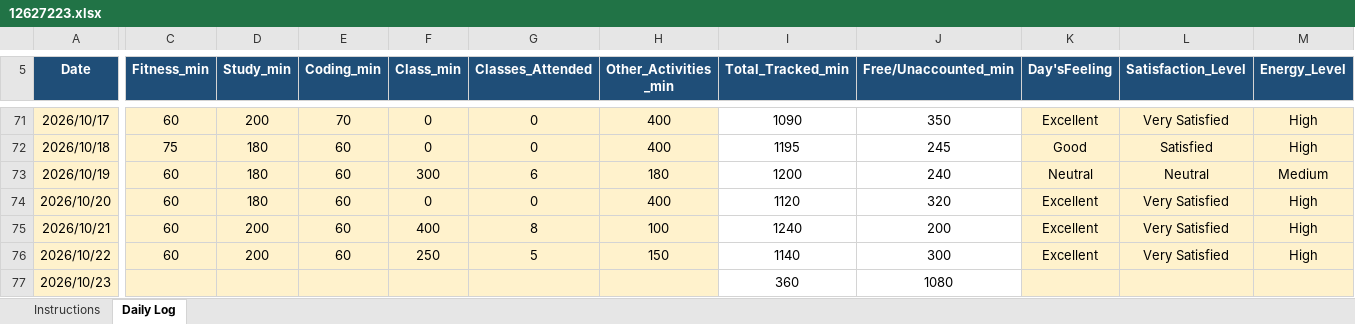
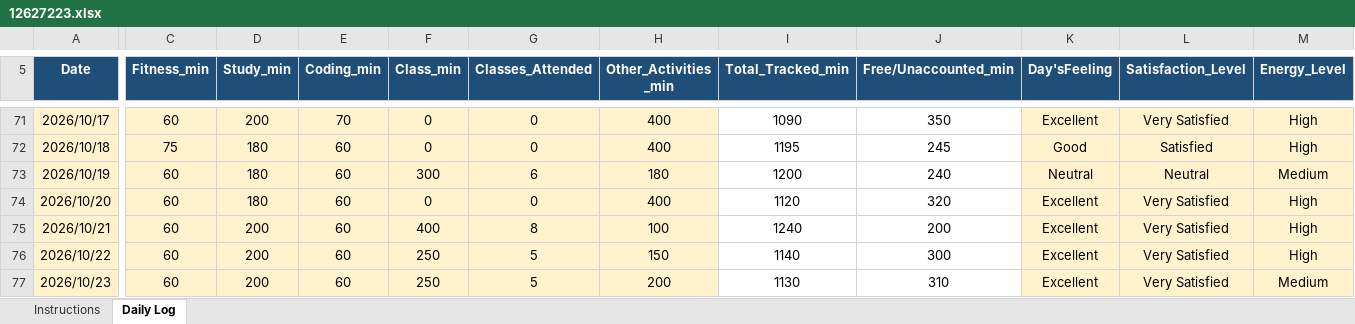
Before and after one commit to Manis-ux/CAP776, an Excel workbook: 12627223.xlsx, sheet Daily Log, drawn as a sheet; only a part is shown, gaps mark what is left out; values as stored, in another font and other column widths than the file's, no borders; conditional formats not drawn; the diff names each change by its address in the sheet, - before the commit and + after, or states it on an @@ line.

Commit message:
daily update

```diff
--- a/12627223.xlsx (sheet Daily Log)
+++ b/12627223.xlsx (sheet Daily Log)
-C77 (Fitness_min): (empty)
+C77 (Fitness_min): 60
-D77 (Study_min): (empty)
+D77 (Study_min): 200
-E77 (Coding_min): (empty)
+E77 (Coding_min): 60
-F77 (Class_min): (empty)
+F77 (Class_min): 250
-G77 (Classes_Attended): (empty)
+G77 (Classes_Attended): 5
-H77 (Other_Activities _min): (empty)
+H77 (Other_Activities _min): 200
-I77 (Total_Tracked_min): 360
+I77 (Total_Tracked_min): 1130
-J77 (Free/Unaccounted_min): 1080
+J77 (Free/Unaccounted_min): 310
-K77 (Day'sFeeling): (empty)
+K77 (Day'sFeeling): Excellent
-L77 (Satisfaction_Level): (empty)
+L77 (Satisfaction_Level): Very Satisfied
-M77 (Energy_Level): (empty)
+M77 (Energy_Level): Medium
```
